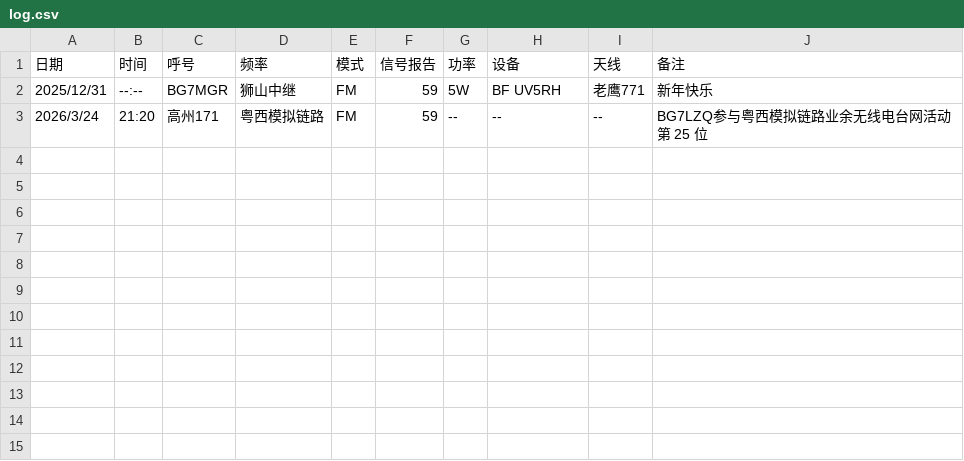
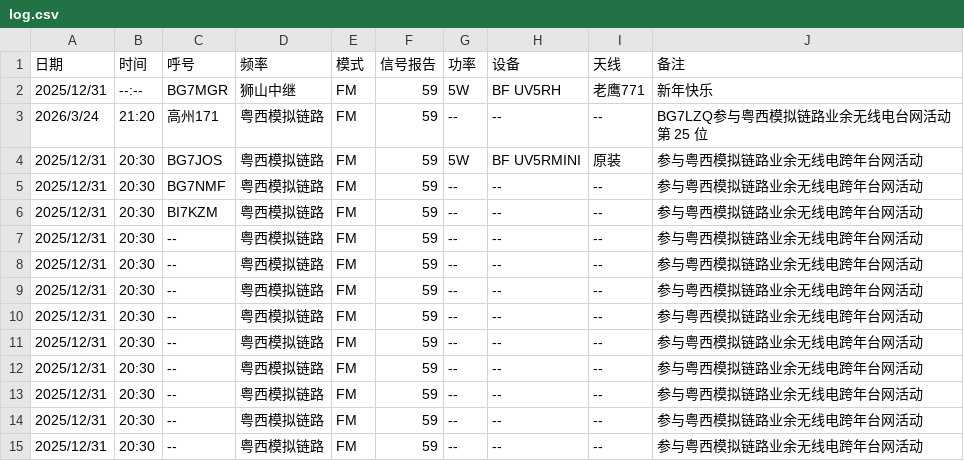
Before and after one commit to dariondong/imshito.github.io, a CSV file: ham/log.csv, drawn as a sheet; the diff names each change by its address in the sheet, - before the commit and + after, or states it on an @@ line.

Commit message:
Add files via upload

```diff
--- a/ham/log.csv
+++ b/ham/log.csv
+row 4: 2025/12/31 | 20:30 | BG7JOS | 粤西模拟链路 | FM | 59 | 5W | BF UV5RMINI | 原装 | 参与粤西模拟链路业余无线电跨年台网活动
+row 5: 2025/12/31 | 20:30 | BG7NMF | 粤西模拟链路 | FM | 59 | -- | -- | -- | 参与粤西模拟链路业余无线电跨年台网活动
+row 6: 2025/12/31 | 20:30 | BI7KZM | 粤西模拟链路 | FM | 59 | -- | -- | -- | 参与粤西模拟链路业余无线电跨年台网活动
+row 7: 2025/12/31 | 20:30 | -- | 粤西模拟链路 | FM | 59 | -- | -- | -- | 参与粤西模拟链路业余无线电跨年台网活动
+row 8: 2025/12/31 | 20:30 | -- | 粤西模拟链路 | FM | 59 | -- | -- | -- | 参与粤西模拟链路业余无线电跨年台网活动
+row 9: 2025/12/31 | 20:30 | -- | 粤西模拟链路 | FM | 59 | -- | -- | -- | 参与粤西模拟链路业余无线电跨年台网活动
+row 10: 2025/12/31 | 20:30 | -- | 粤西模拟链路 | FM | 59 | -- | -- | -- | 参与粤西模拟链路业余无线电跨年台网活动
+row 11: 2025/12/31 | 20:30 | -- | 粤西模拟链路 | FM | 59 | -- | -- | -- | 参与粤西模拟链路业余无线电跨年台网活动
+row 12: 2025/12/31 | 20:30 | -- | 粤西模拟链路 | FM | 59 | -- | -- | -- | 参与粤西模拟链路业余无线电跨年台网活动
+row 13: 2025/12/31 | 20:30 | -- | 粤西模拟链路 | FM | 59 | -- | -- | -- | 参与粤西模拟链路业余无线电跨年台网活动
+row 14: 2025/12/31 | 20:30 | -- | 粤西模拟链路 | FM | 59 | -- | -- | -- | 参与粤西模拟链路业余无线电跨年台网活动
+row 15: 2025/12/31 | 20:30 | -- | 粤西模拟链路 | FM | 59 | -- | -- | -- | 参与粤西模拟链路业余无线电跨年台网活动
```
